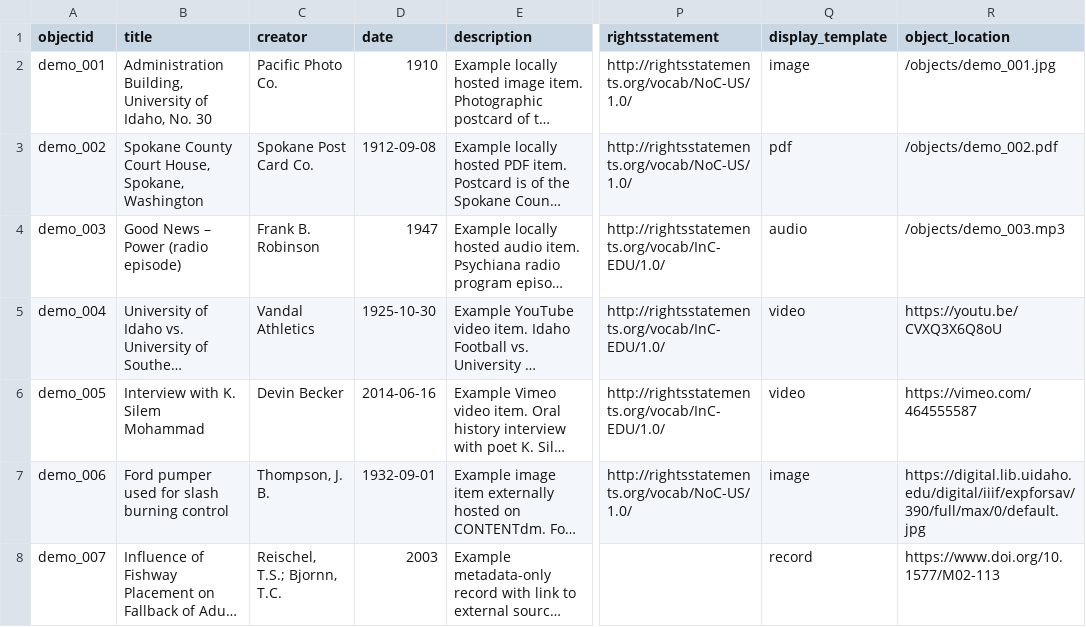
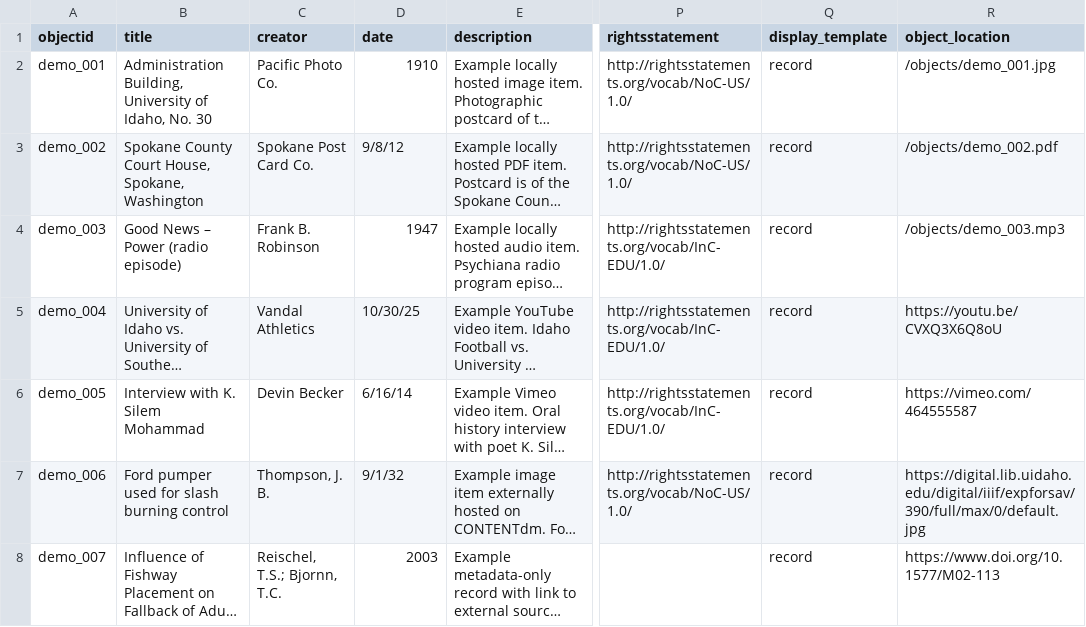
Before and after one commit to chradil/collectionbuilder-satan, a CSV file: _data/demo-metadata.csv, drawn as a sheet; only a part is shown, gaps mark what is left out; long unchanged cells end in …; the diff names each change by its address in the sheet, - before the commit and + after, or states it on an @@ line.

```diff
--- a/_data/demo-metadata.csv
+++ b/_data/demo-metadata.csv
-Q2 (display_template): image
+Q2 (display_template): record
-D3 (date): 1912-09-08
+D3 (date): 9/8/12
-Q3 (display_template): pdf
+Q3 (display_template): record
-Q4 (display_template): audio
+Q4 (display_template): record
-D5 (date): 1925-10-30
+D5 (date): 10/30/25
-Q5:Q6 (display_template): video
+Q5:Q6 (display_template): record
-D6 (date): 2014-06-16
+D6 (date): 6/16/14
-D7 (date): 1932-09-01
+D7 (date): 9/1/32
-Q7 (display_template): image
+Q7 (display_template): record
```
Also changed, not shown: 29 other files.
